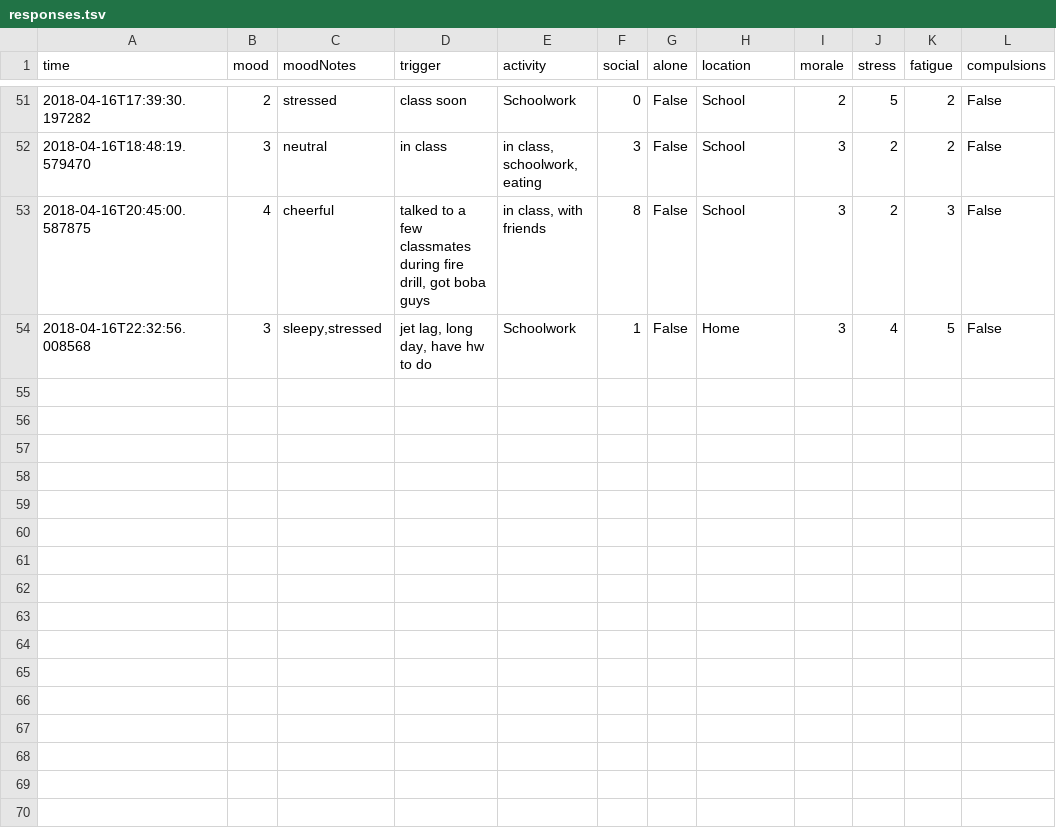
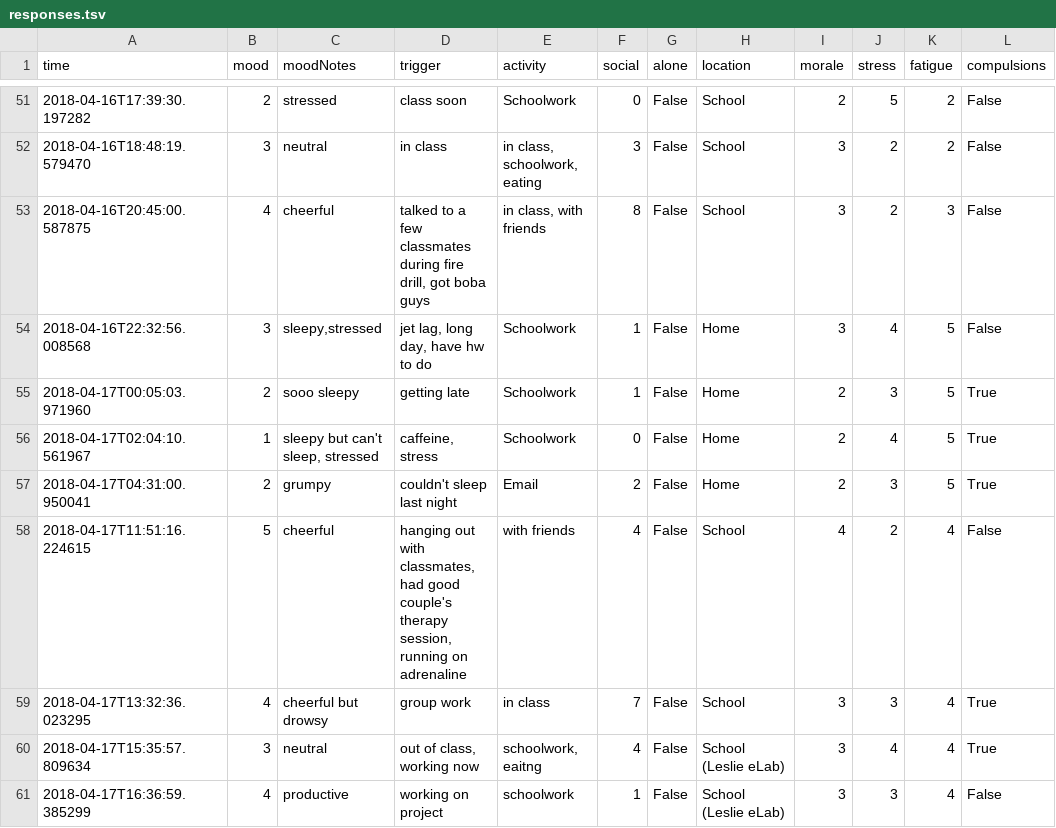
Before and after one commit to xujenna/thesis_explorations, a TSV file: trackers/reporter/responses.tsv, drawn as a sheet; only a part is shown, gaps mark what is left out.

```diff
--- a/trackers/reporter/responses.tsv
+++ b/trackers/reporter/responses.tsv
@@ -54 +54,8 @@ time	mood	moodNotes	trigger	activity	social	alone	location	morale	stress	fatigue
 2018-04-16T22:32:56.008568	3	sleepy,stressed	jet lag, long day, have hw to do	Schoolwork	1	False	Home	3	4	5	False
+2018-04-17T00:05:03.971960	2	sooo sleepy	getting late	Schoolwork	1	False	Home	2	3	5	True
+2018-04-17T02:04:10.561967	1	sleepy but can't sleep, stressed	caffeine, stress	Schoolwork	0	False	Home	2	4	5	True
+2018-04-17T04:31:00.950041	2	grumpy	couldn't sleep last night	Email	2	False	Home	2	3	5	True
+2018-04-17T11:51:16.224615	5	cheerful	hanging out with classmates, had good couple's therapy session, running on adrenaline	with friends	4	False	School	4	2	4	False
+2018-04-17T13:32:36.023295	4	cheerful but drowsy	group work	in class	7	False	School	3	3	4	True
+2018-04-17T15:35:57.809634	3	neutral	out of class, working now	schoolwork, eaitng	4	False	School (Leslie eLab)	3	4	4	True
+2018-04-17T16:36:59.385299	4	productive	working on project	schoolwork	1	False	School (Leslie eLab)	3	3	4	False
```
Also changed, not shown: 21 other files.
